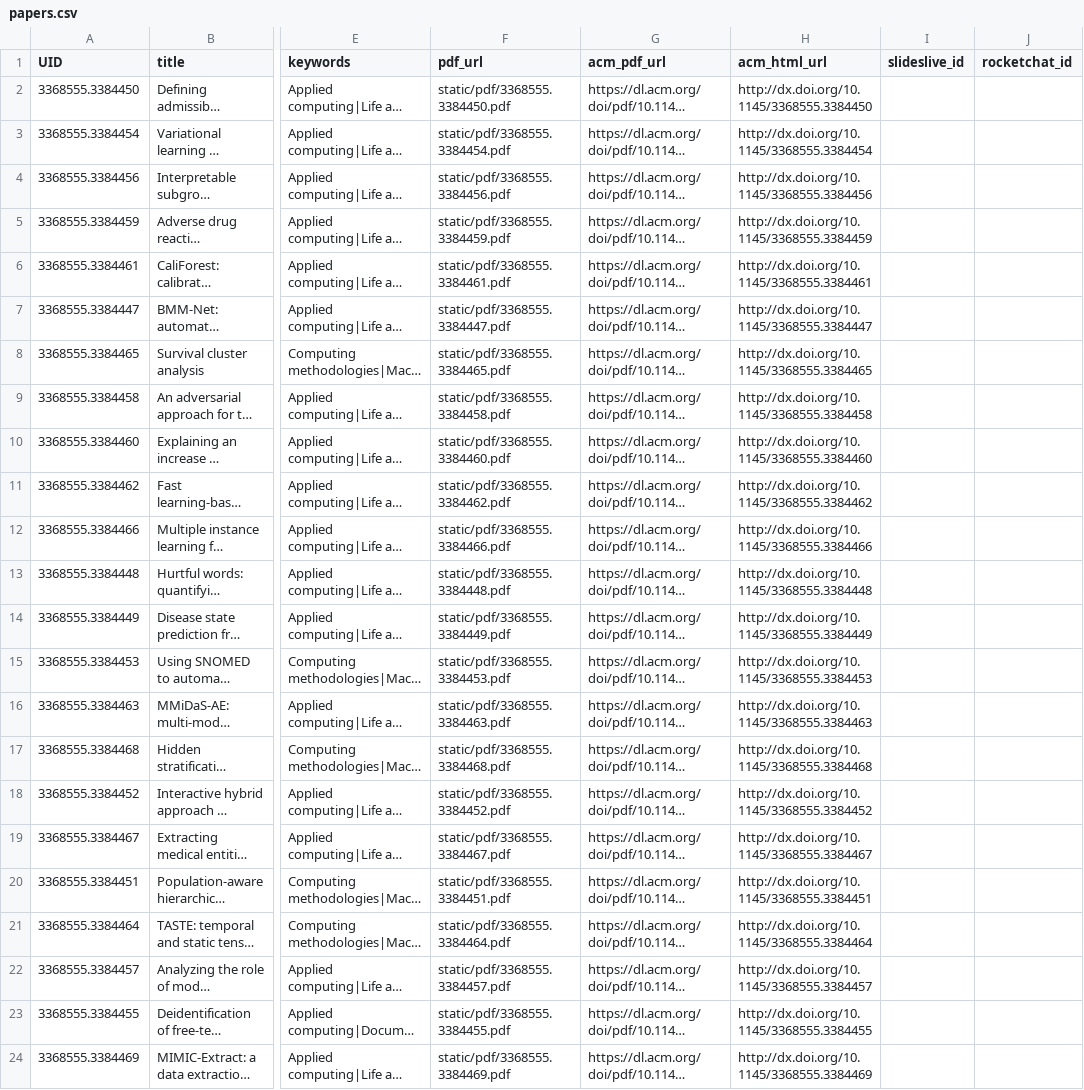
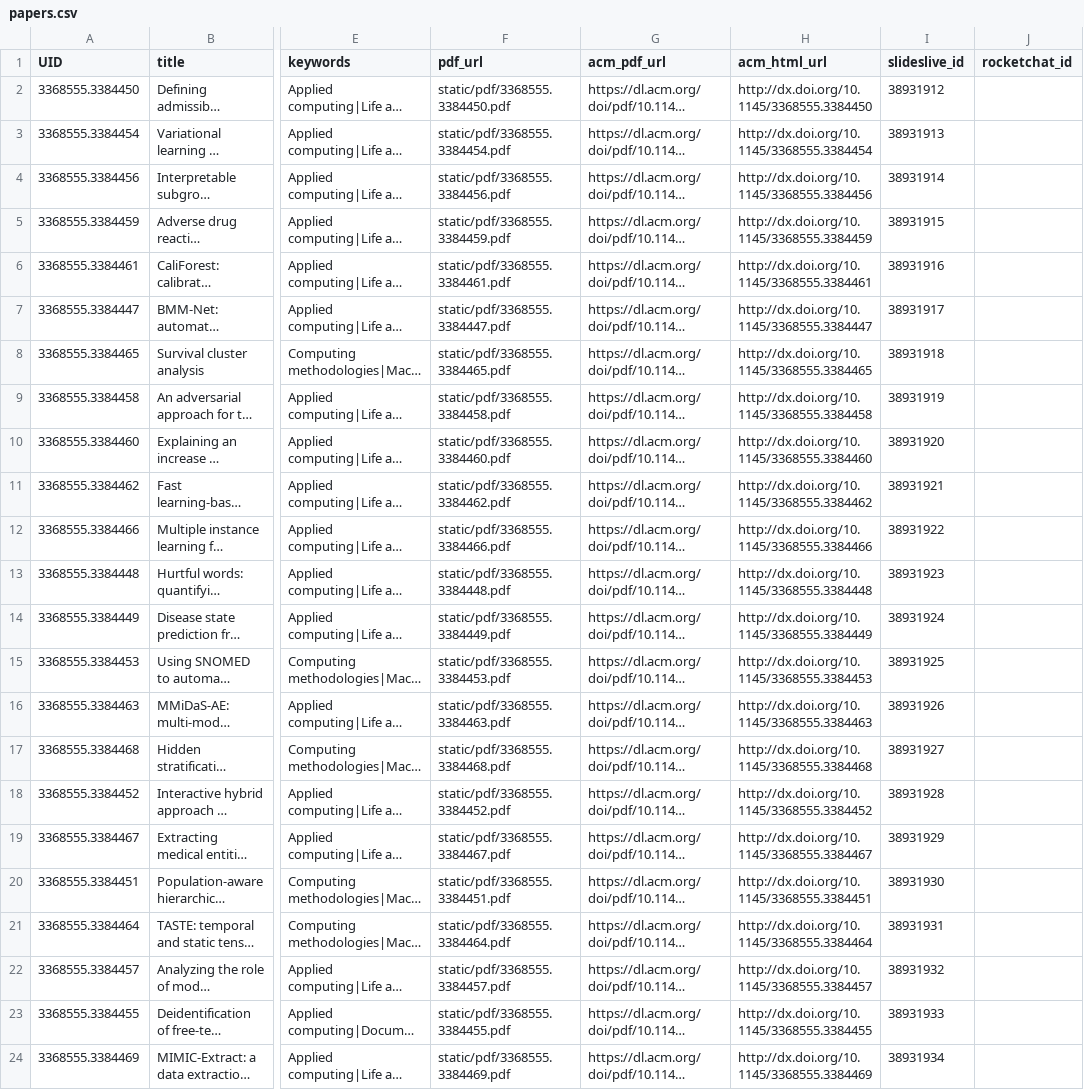
Before and after one commit to Mini-Conf/Mini-Conf, a CSV file: sitedata/papers.csv, drawn as a sheet; only a part is shown, gaps mark what is left out; long unchanged cells end in …; the diff names each change by its address in the sheet, - before the commit and + after, or states it on an @@ line.

Commit message:
Adds SlidesLive ID for papers

```diff
--- a/sitedata/papers.csv
+++ b/sitedata/papers.csv
-I2 (slideslive_id): (empty)
+I2 (slideslive_id): 38931912
-I3 (slideslive_id): (empty)
+I3 (slideslive_id): 38931913
-I4 (slideslive_id): (empty)
+I4 (slideslive_id): 38931914
-I5 (slideslive_id): (empty)
+I5 (slideslive_id): 38931915
-I6 (slideslive_id): (empty)
+I6 (slideslive_id): 38931916
-I7 (slideslive_id): (empty)
+I7 (slideslive_id): 38931917
-I8 (slideslive_id): (empty)
+I8 (slideslive_id): 38931918
-I9 (slideslive_id): (empty)
+I9 (slideslive_id): 38931919
-I10 (slideslive_id): (empty)
+I10 (slideslive_id): 38931920
-I11 (slideslive_id): (empty)
+I11 (slideslive_id): 38931921
-I12 (slideslive_id): (empty)
+I12 (slideslive_id): 38931922
-I13 (slideslive_id): (empty)
+I13 (slideslive_id): 38931923
-I14 (slideslive_id): (empty)
+I14 (slideslive_id): 38931924
-I15 (slideslive_id): (empty)
+I15 (slideslive_id): 38931925
-I16 (slideslive_id): (empty)
+I16 (slideslive_id): 38931926
-I17 (slideslive_id): (empty)
+I17 (slideslive_id): 38931927
-I18 (slideslive_id): (empty)
+I18 (slideslive_id): 38931928
-I19 (slideslive_id): (empty)
+I19 (slideslive_id): 38931929
-I20 (slideslive_id): (empty)
+I20 (slideslive_id): 38931930
-I21 (slideslive_id): (empty)
+I21 (slideslive_id): 38931931
-I22 (slideslive_id): (empty)
+I22 (slideslive_id): 38931932
-I23 (slideslive_id): (empty)
+I23 (slideslive_id): 38931933
-I24 (slideslive_id): (empty)
+I24 (slideslive_id): 38931934
```
